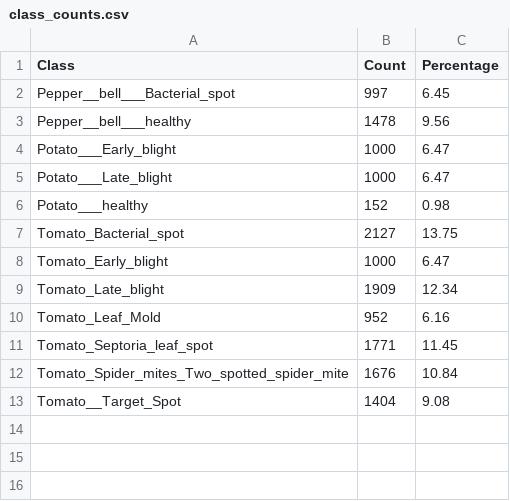
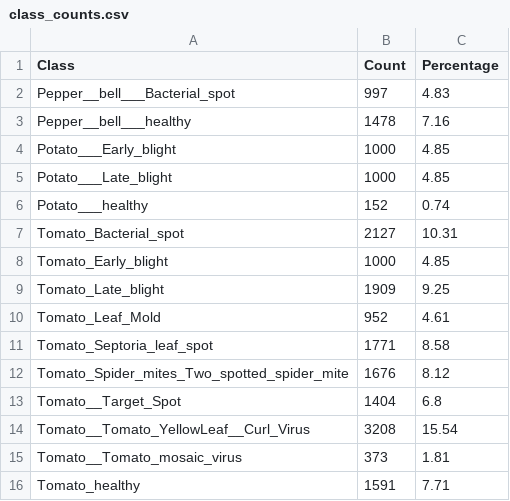
Before and after one commit to MrJoeKr/pv056-project-2026, a CSV file: results/tables/class_counts.csv, drawn as a sheet.

```diff
--- a/results/tables/class_counts.csv
+++ b/results/tables/class_counts.csv
@@ -1,13 +1,16 @@
 Class,Count,Percentage
-Pepper__bell___Bacterial_spot,997,6.45
-Pepper__bell___healthy,1478,9.56
-Potato___Early_blight,1000,6.47
-Potato___Late_blight,1000,6.47
-Potato___healthy,152,0.98
-Tomato_Bacterial_spot,2127,13.75
-Tomato_Early_blight,1000,6.47
-Tomato_Late_blight,1909,12.34
-Tomato_Leaf_Mold,952,6.16
-Tomato_Septoria_leaf_spot,1771,11.45
-Tomato_Spider_mites_Two_spotted_spider_mite,1676,10.84
-Tomato__Target_Spot,1404,9.08
+Pepper__bell___Bacterial_spot,997,4.83
+Pepper__bell___healthy,1478,7.16
+Potato___Early_blight,1000,4.85
+Potato___Late_blight,1000,4.85
+Potato___healthy,152,0.74
+Tomato_Bacterial_spot,2127,10.31
+Tomato_Early_blight,1000,4.85
+Tomato_Late_blight,1909,9.25
+Tomato_Leaf_Mold,952,4.61
+Tomato_Septoria_leaf_spot,1771,8.58
+Tomato_Spider_mites_Two_spotted_spider_mite,1676,8.12
+Tomato__Target_Spot,1404,6.8
+Tomato__Tomato_YellowLeaf__Curl_Virus,3208,15.54
+Tomato__Tomato_mosaic_virus,373,1.81
+Tomato_healthy,1591,7.71
```
Also changed, not shown: 14 other files.
